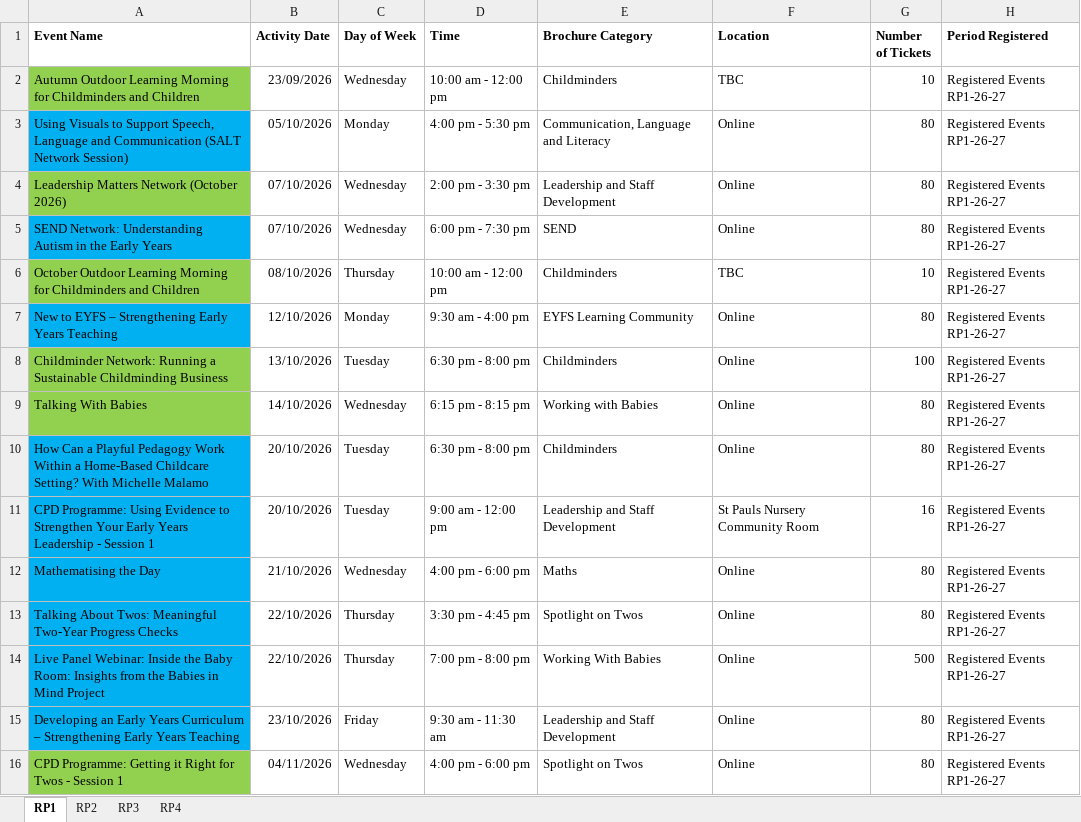
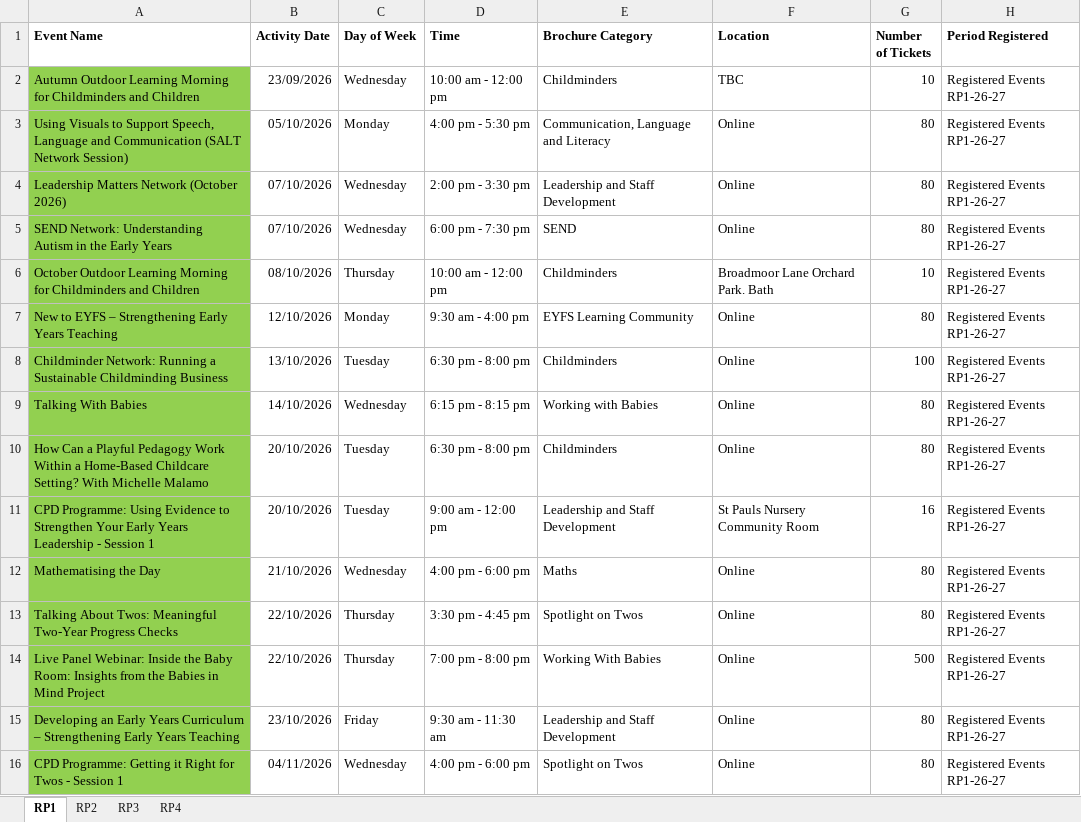
Before and after one commit to Alimaggs/SPH-Dashboard, an Excel workbook: Data/2026-2027 SPH Activity Master List.xlsx, sheet RP1, drawn as a sheet; only a part is shown; values as stored, in another font and other column widths than the file's, no borders; table styles not drawn; the diff covers the shown part only; the diff names each change by its address in the sheet, - before the commit and + after, or states it on an @@ line.

```diff
--- a/Data/2026-2027 SPH Activity Master List.xlsx (sheet RP1)
+++ b/Data/2026-2027 SPH Activity Master List.xlsx (sheet RP1)
-A3 fill: #00B0F0
+A3 fill: #92D050
-A5 fill: #00B0F0
+A5 fill: #92D050
-F6 (Location): TBC
+F6 (Location): Broadmoor Lane Orchard Park. Bath
-A7 fill: #00B0F0
+A7 fill: #92D050
-A10:A15 fill: #00B0F0
+A10:A15 fill: #92D050
```
Also changed, not shown: 1 edited cell and cell formats elsewhere in this sheet, sheet RP3, sheet RP2, 1 other file.
